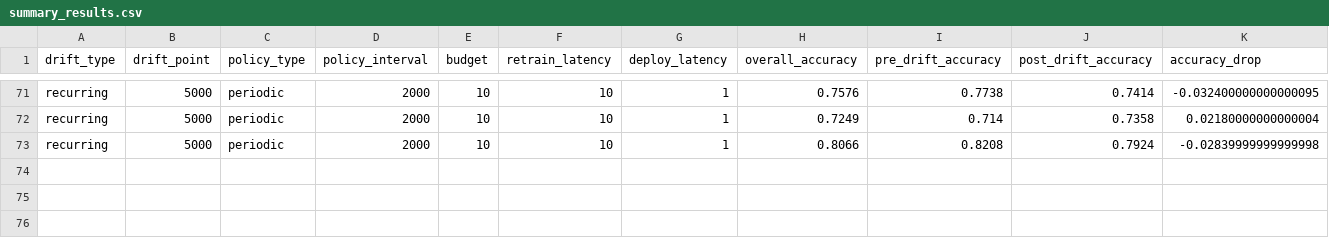
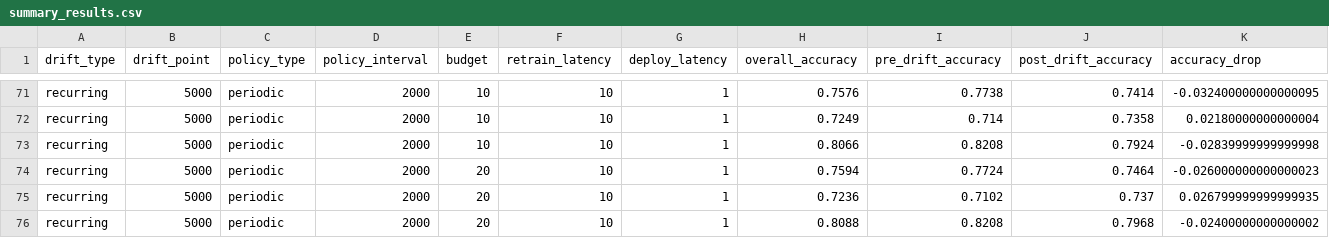
Before and after one commit to sa1dasari/Study-of-Drift-Triggered-Retraining-Policies-Under-Budget-and-Latency-Constraints, a CSV file: results/summary_results.csv, drawn as a sheet; only a part is shown, gaps mark what is left out; rows hold the shown columns only; the diff names each change by its address in the sheet, - before the commit and + after, or states it on an @@ line.

Commit message:
week 3: ran experiment with recurring drift and periodic retrain policy with high budget and low latency

```diff
--- a/results/summary_results.csv
+++ b/results/summary_results.csv
+row 74: recurring | 5000 | periodic | 2000 | 20 | 10 | 1 | 0.7594 | 0.7724 | 0.7464 | -0.026000000000000023
+row 75: recurring | 5000 | periodic | 2000 | 20 | 10 | 1 | 0.7236 | 0.7102 | 0.737 | 0.026799999999999935
+row 76: recurring | 5000 | periodic | 2000 | 20 | 10 | 1 | 0.8088 | 0.8208 | 0.7968 | -0.02400000000000002
```
Also changed, not shown: 8 other files.
